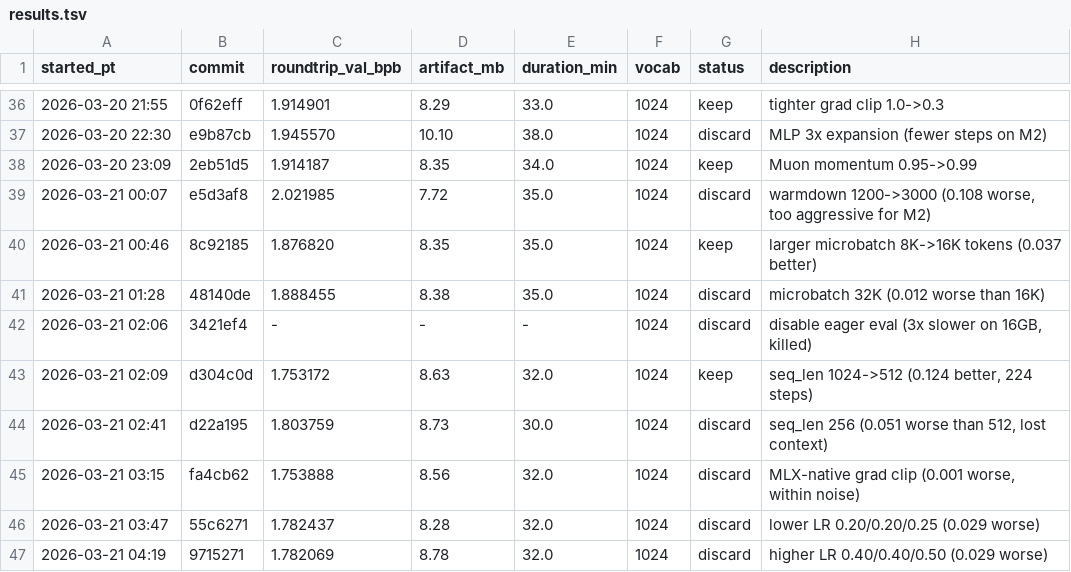
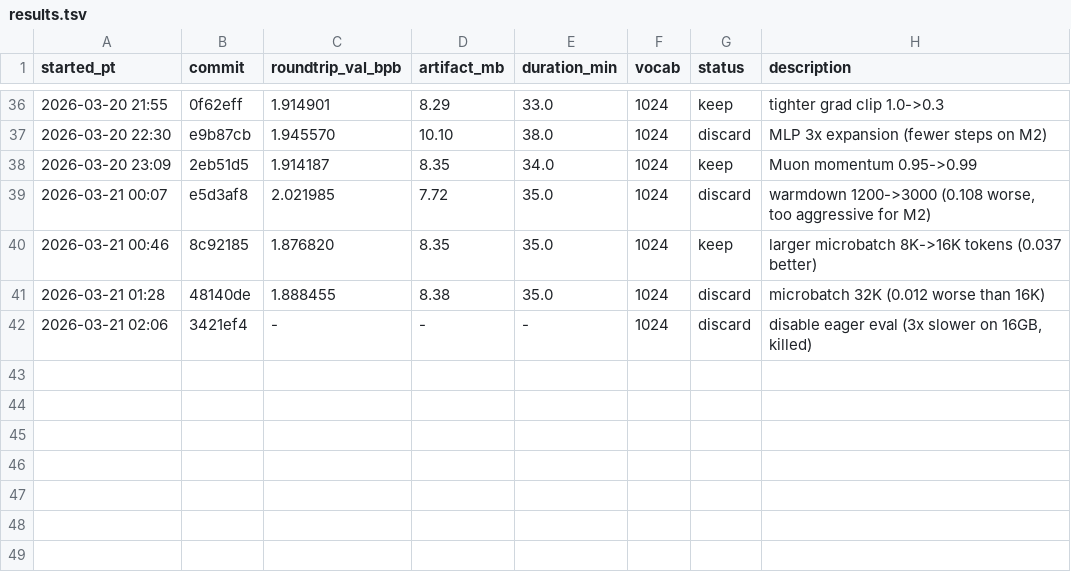
Before and after one commit to joyceyan/parameter-golf-fork, a TSV file: results.tsv, drawn as a sheet; only a part is shown, gaps mark what is left out; the diff names each change by its address in the sheet, - before the commit and + after, or states it on an @@ line.

Commit message:
Revert "experiment 47: reduce warmdown 1200->800 (higher effective LR with faster steps)"
This reverts commit b5400a660023cf9c794539cf93281bd6bbe5938d.

```diff
--- a/results.tsv
+++ b/results.tsv
-row 43: 2026-03-21 02:09 | d304c0d | 1.753172 | 8.63 | 32.0 | 1024 | keep | seq_len 1024->512 (0.124 better, 224 steps)
-row 44: 2026-03-21 02:41 | d22a195 | 1.803759 | 8.73 | 30.0 | 1024 | discard | seq_len 256 (0.051 worse than 512, lost context)
-row 45: 2026-03-21 03:15 | fa4cb62 | 1.753888 | 8.56 | 32.0 | 1024 | discard | MLX-native grad clip (0.001 worse, within noise)
-row 46: 2026-03-21 03:47 | 55c6271 | 1.782437 | 8.28 | 32.0 | 1024 | discard | lower LR 0.20/0.20/0.25 (0.029 worse)
-row 47: 2026-03-21 04:19 | 9715271 | 1.782069 | 8.78 | 32.0 | 1024 | discard | higher LR 0.40/0.40/0.50 (0.029 worse)
```
Also changed, not shown: 1 other file.
